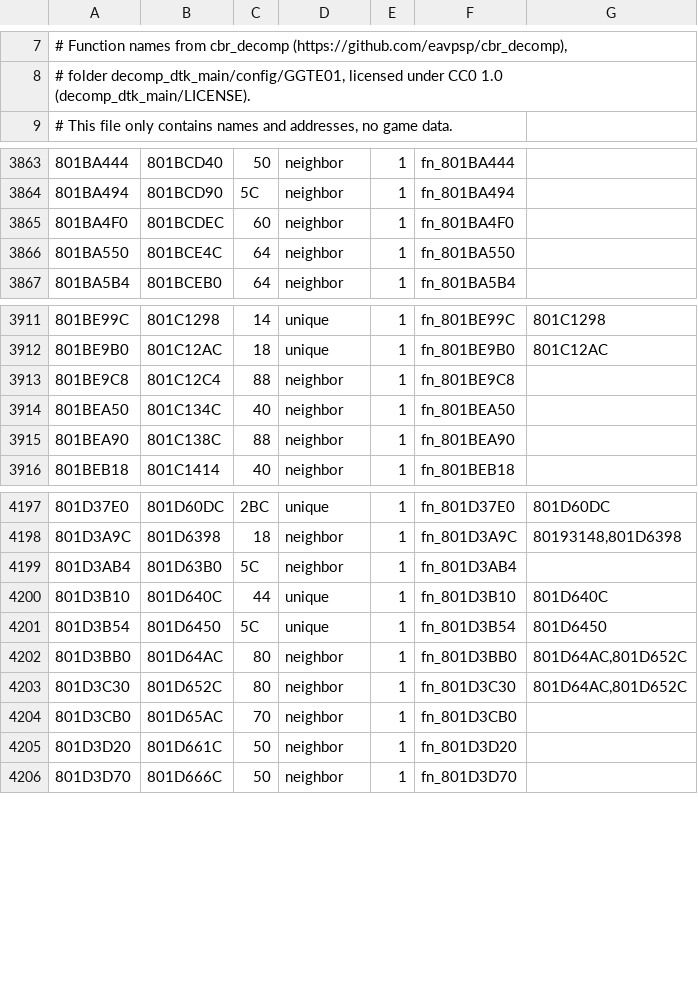
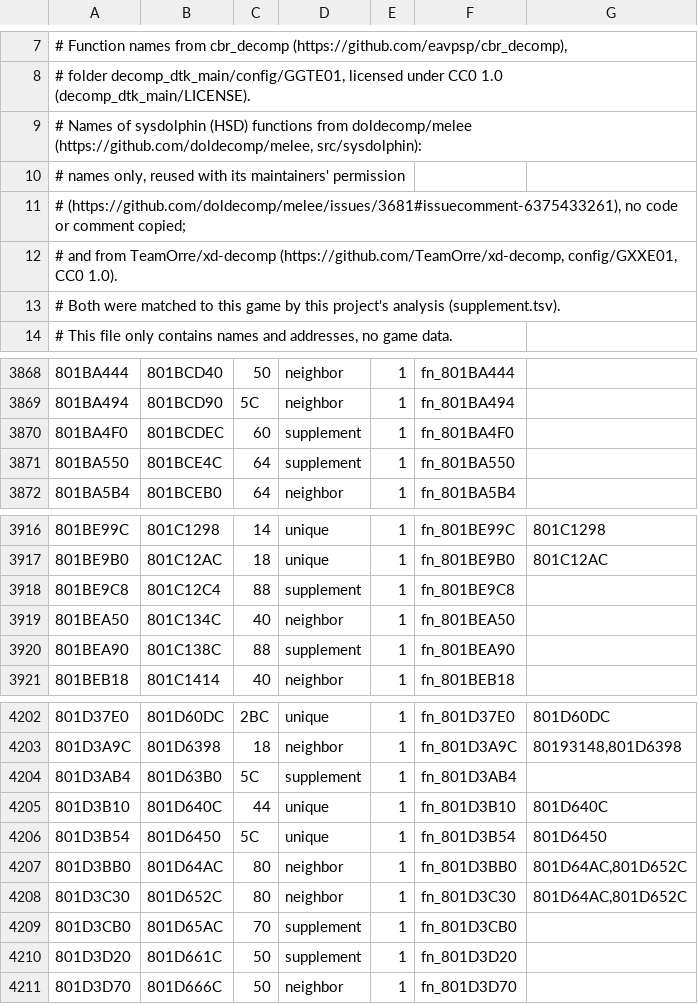
Before and after one commit to Armandpro12/chibi-robo-pc, a TSV file: games/chibi-robo/symbols/GGTE01-to-GGTP01.tsv, drawn as a sheet; only a part is shown, gaps mark what is left out; the diff covers the shown part only.

```diff
--- a/games/chibi-robo/symbols/GGTE01-to-GGTP01.tsv
+++ b/games/chibi-robo/symbols/GGTE01-to-GGTP01.tsv
@@ -8,2 +8,7 @@
 # folder decomp_dtk_main/config/GGTE01, licensed under CC0 1.0 (decomp_dtk_main/LICENSE).
+# Names of sysdolphin (HSD) functions from doldecomp/melee (https://github.com/doldecomp/melee, src/sysdolphin):
+# names only, reused with its maintainers' permission
+# (https://github.com/doldecomp/melee/issues/3681#issuecomment-6375433261), no code or comment copied;
+# and from TeamOrre/xd-decomp (https://github.com/TeamOrre/xd-decomp, config/GXXE01, CC0 1.0).
+# Both were matched to this game by this project's analysis (supplement.tsv).
 # This file only contains names and addresses, no game data.
@@ -3864,4 +3869,4 @@
 801BA494	801BCD90	5C	neighbor	1	fn_801BA494	
-801BA4F0	801BCDEC	60	neighbor	1	fn_801BA4F0	
-801BA550	801BCE4C	64	neighbor	1	fn_801BA550	
+801BA4F0	801BCDEC	60	supplement	1	fn_801BA4F0	
+801BA550	801BCE4C	64	supplement	1	fn_801BA550	
 801BA5B4	801BCEB0	64	neighbor	1	fn_801BA5B4	
@@ -3912,5 +3917,5 @@
 801BE9B0	801C12AC	18	unique	1	fn_801BE9B0	801C12AC
-801BE9C8	801C12C4	88	neighbor	1	fn_801BE9C8	
+801BE9C8	801C12C4	88	supplement	1	fn_801BE9C8	
 801BEA50	801C134C	40	neighbor	1	fn_801BEA50	
-801BEA90	801C138C	88	neighbor	1	fn_801BEA90	
+801BEA90	801C138C	88	supplement	1	fn_801BEA90	
 801BEB18	801C1414	40	neighbor	1	fn_801BEB18	
@@ -4198,3 +4203,3 @@
 801D3A9C	801D6398	18	neighbor	1	fn_801D3A9C	80193148,801D6398
-801D3AB4	801D63B0	5C	neighbor	1	fn_801D3AB4	
+801D3AB4	801D63B0	5C	supplement	1	fn_801D3AB4	
 801D3B10	801D640C	44	unique	1	fn_801D3B10	801D640C
@@ -4203,4 +4208,4 @@
 801D3C30	801D652C	80	neighbor	1	fn_801D3C30	801D64AC,801D652C
-801D3CB0	801D65AC	70	neighbor	1	fn_801D3CB0	
-801D3D20	801D661C	50	neighbor	1	fn_801D3D20	
+801D3CB0	801D65AC	70	supplement	1	fn_801D3CB0	
+801D3D20	801D661C	50	supplement	1	fn_801D3D20	
 801D3D70	801D666C	50	neighbor	1	fn_801D3D70	
```
Also changed, not shown: 5 edited cells elsewhere in this file, games/chibi-robo/symbols/GGTE01-rel.tsv, games/chibi-robo/symbols/GGTP01-gaps.tsv, 8 other files.
